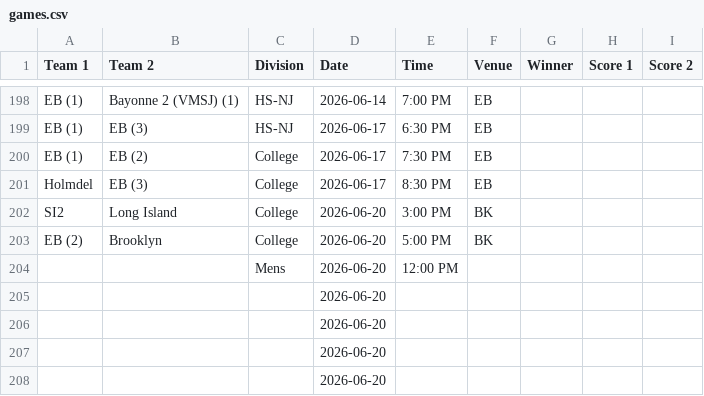
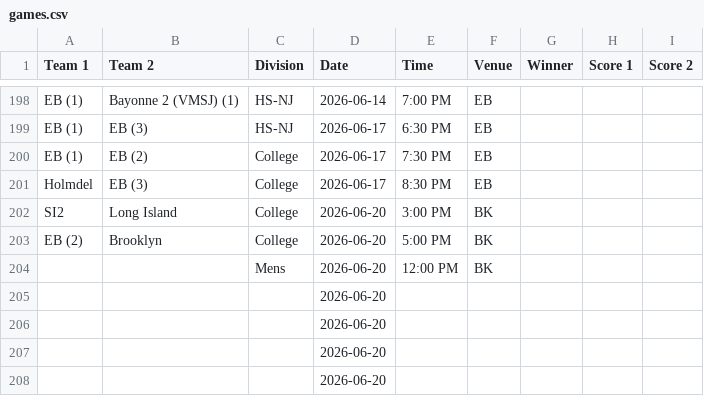
Before and after one commit to nacopticleague/mygamestab, a CSV file: data/games.csv, drawn as a sheet; only a part is shown, gaps mark what is left out.

Commit message:
Update data/games.csv from Google Sheet

```diff
--- a/data/games.csv
+++ b/data/games.csv
@@ -203,3 +203,3 @@ SI2,Long Island,College,2026-06-20,3:00 PM,BK,,,
 EB (2),Brooklyn,College,2026-06-20,5:00 PM,BK,,,
-,,Mens,2026-06-20,12:00 PM,,,,
+,,Mens,2026-06-20,12:00 PM,BK,,,
 ,,,2026-06-20,,,,,
```
